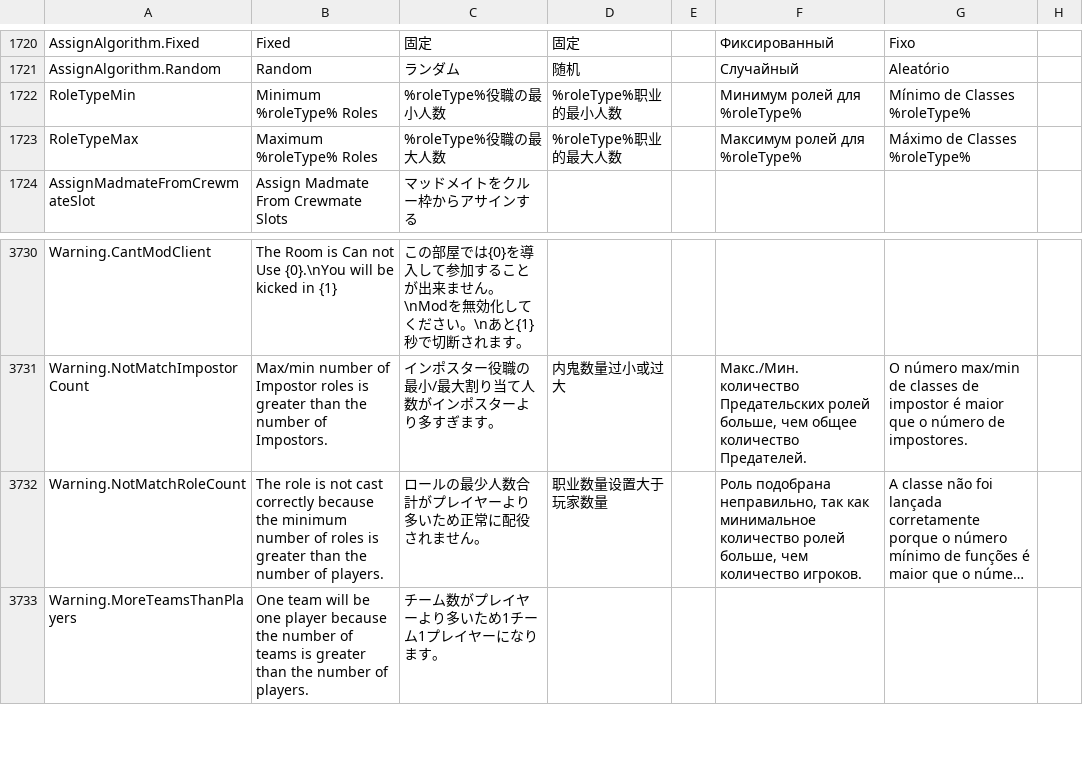
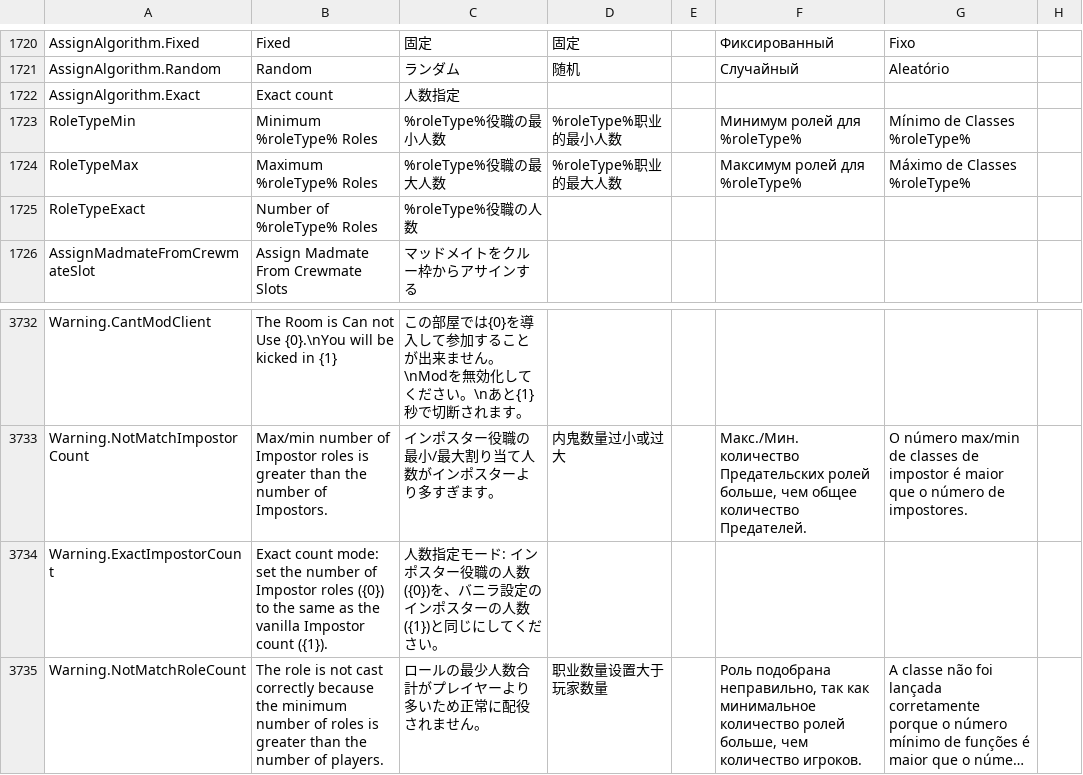
Before and after one commit to kaikomziu/TOH-Pko-private, a CSV file: Resources/string.csv, drawn as a sheet; only a part is shown, gaps mark what is left out; the shorter side is filled out with more unchanged rows; long unchanged cells end in …; the diff names each change by its address in the sheet, - before the commit and + after, or states it on an @@ line.

```diff
--- a/Resources/string.csv
+++ b/Resources/string.csv
+row 1722: AssignAlgorithm.Exact | Exact count | 人数指定
+row 1725: RoleTypeExact | Number of %roleType% Roles | %roleType%役職の人数
+row 3734: Warning.ExactImpostorCount | Exact count mode: set the number of Impostor roles ({0}) to the same as the vanilla Impostor count ({1}). | 人数指定モード: インポスター役職の人数({0})を、バニラ設定のインポスターの人数({1})と同じにしてください。
```
Also changed, not shown: 3 other files.
